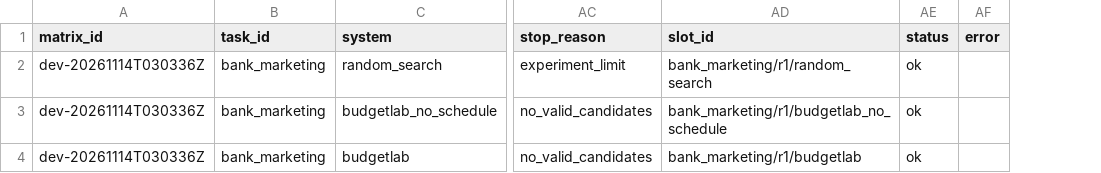
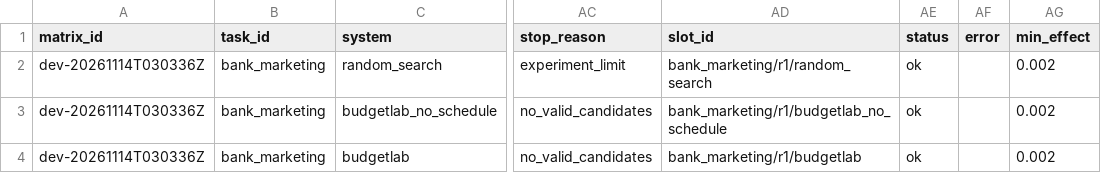
Before and after one commit to Luna805/bohack-research-agent, a CSV file: results/dev-20261114T030336Z/aggregate.csv, drawn as a sheet; only a part is shown, gaps mark what is left out; the diff names each change by its address in the sheet, - before the commit and + after, or states it on an @@ line.

```diff
--- a/results/dev-20261114T030336Z/aggregate.csv
+++ b/results/dev-20261114T030336Z/aggregate.csv
+column AG (min_effect), rows 2-4: all 0.002
```
Also changed, not shown: 9 other files.
